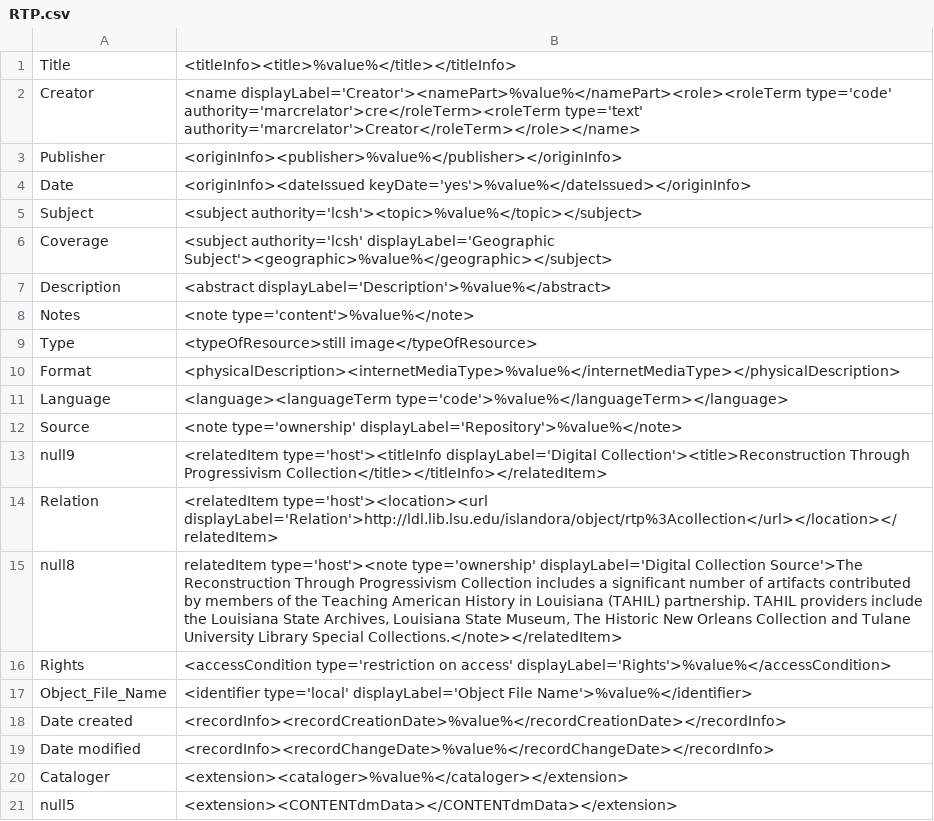
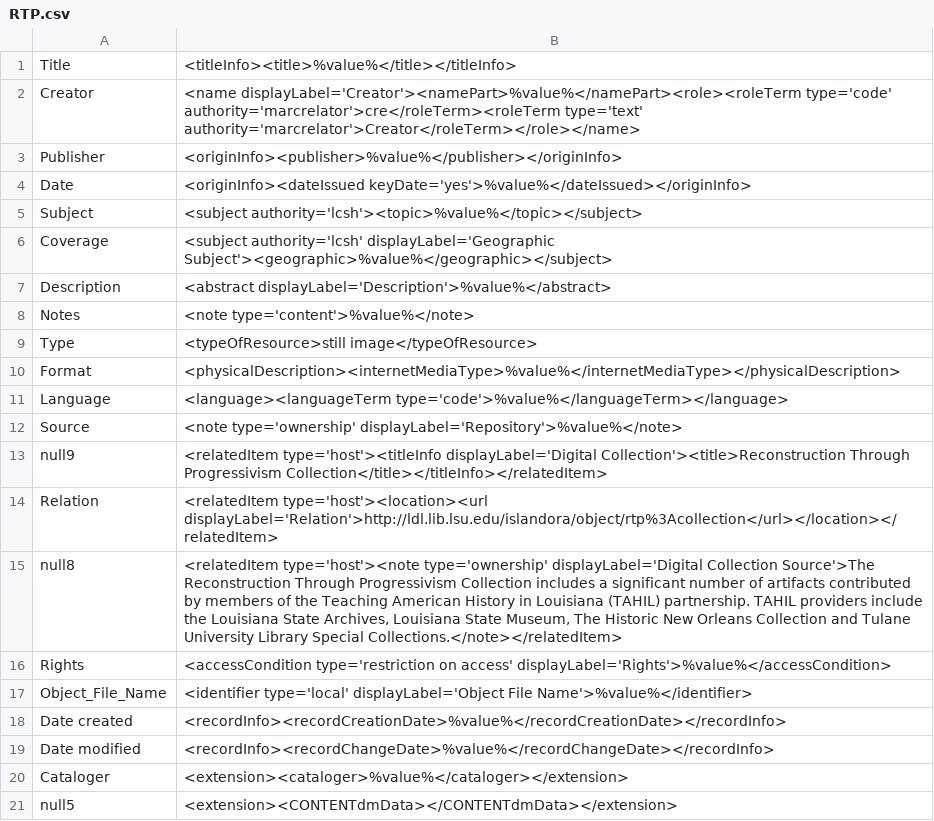
Before and after one commit to rtilla1/mik, a CSV file: extras/lsu/mappings_files/RTP.csv, drawn as a sheet.

Commit message:
fix error in RTP mapping

```diff
--- a/extras/lsu/mappings_files/RTP.csv
+++ b/extras/lsu/mappings_files/RTP.csv
@@ -14,3 +14,3 @@ null9,"<relatedItem type='host'><titleInfo displayLabel='Digital Collection'><ti
 Relation,"<relatedItem type='host'><location><url displayLabel='Relation'>http://ldl.lib.lsu.edu/islandora/object/rtp%3Acollection</url></location></relatedItem>"
-null8,"relatedItem type='host'><note type='ownership' displayLabel='Digital Collection Source'>The Reconstruction Through Progressivism Collection includes a significant number of artifacts contributed by members of the Teaching American History in Louisiana (TAHIL) partnership. TAHIL providers include the Louisiana State Archives, Louisiana State Museum, The Historic New Orleans Collection and Tulane University Library Special Collections.</note></relatedItem>"
+null8,"<relatedItem type='host'><note type='ownership' displayLabel='Digital Collection Source'>The Reconstruction Through Progressivism Collection includes a significant number of artifacts contributed by members of the Teaching American History in Louisiana (TAHIL) partnership. TAHIL providers include the Louisiana State Archives, Louisiana State Museum, The Historic New Orleans Collection and Tulane University Library Special Collections.</note></relatedItem>"
 Rights,"<accessCondition type='restriction on access' displayLabel='Rights'>%value%</accessCondition>"
```
Also changed, not shown: 3 other files.
